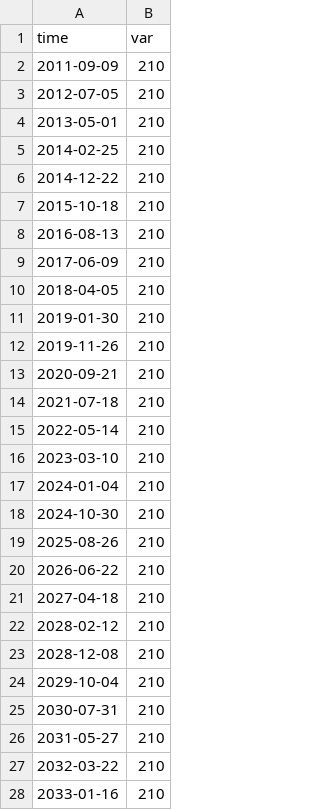
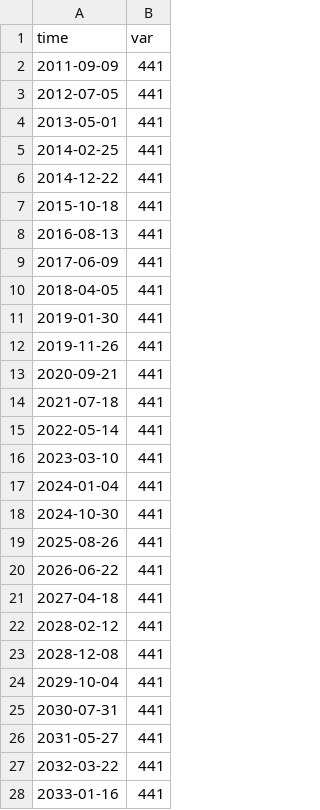
Before and after one commit to ISI-MIP/isimip-qa, a CSV file: testing/extractions/mask_global_count.csv, drawn as a sheet; only a part is shown; the diff covers the shown part only.

```diff
--- a/testing/extractions/mask_global_count.csv
+++ b/testing/extractions/mask_global_count.csv
@@ -1,28 +1,28 @@
 time,var
-2011-09-09,210
-2012-07-05,210
-2013-05-01,210
-2014-02-25,210
-2014-12-22,210
-2015-10-18,210
-2016-08-13,210
-2017-06-09,210
-2018-04-05,210
-2019-01-30,210
-2019-11-26,210
-2020-09-21,210
-2021-07-18,210
-2022-05-14,210
-2023-03-10,210
-2024-01-04,210
-2024-10-30,210
-2025-08-26,210
-2026-06-22,210
-2027-04-18,210
-2028-02-12,210
-2028-12-08,210
-2029-10-04,210
-2030-07-31,210
-2031-05-27,210
-2032-03-22,210
-2033-01-16,210
+2011-09-09,441
+2012-07-05,441
+2013-05-01,441
+2014-02-25,441
+2014-12-22,441
+2015-10-18,441
+2016-08-13,441
+2017-06-09,441
+2018-04-05,441
+2019-01-30,441
+2019-11-26,441
+2020-09-21,441
+2021-07-18,441
+2022-05-14,441
+2023-03-10,441
+2024-01-04,441
+2024-10-30,441
+2025-08-26,441
+2026-06-22,441
+2027-04-18,441
+2028-02-12,441
+2028-12-08,441
+2029-10-04,441
+2030-07-31,441
+2031-05-27,441
+2032-03-22,441
+2033-01-16,441
```
Also changed, not shown: 73 edited cells elsewhere in this file, testing/extractions/linear_global_mean.csv, testing/extractions/mask_global_histogram.csv, 19 other files.
